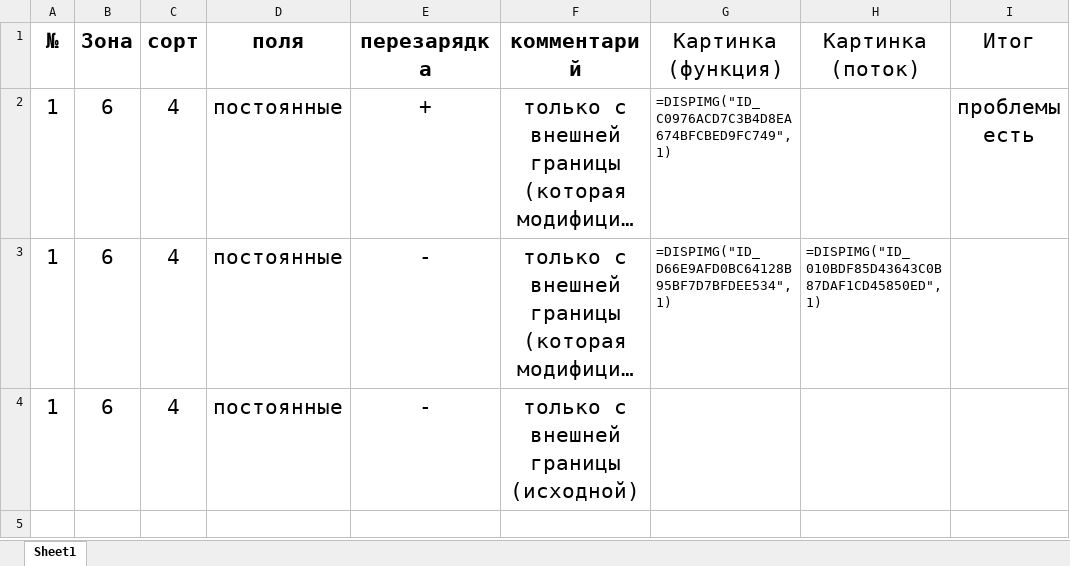
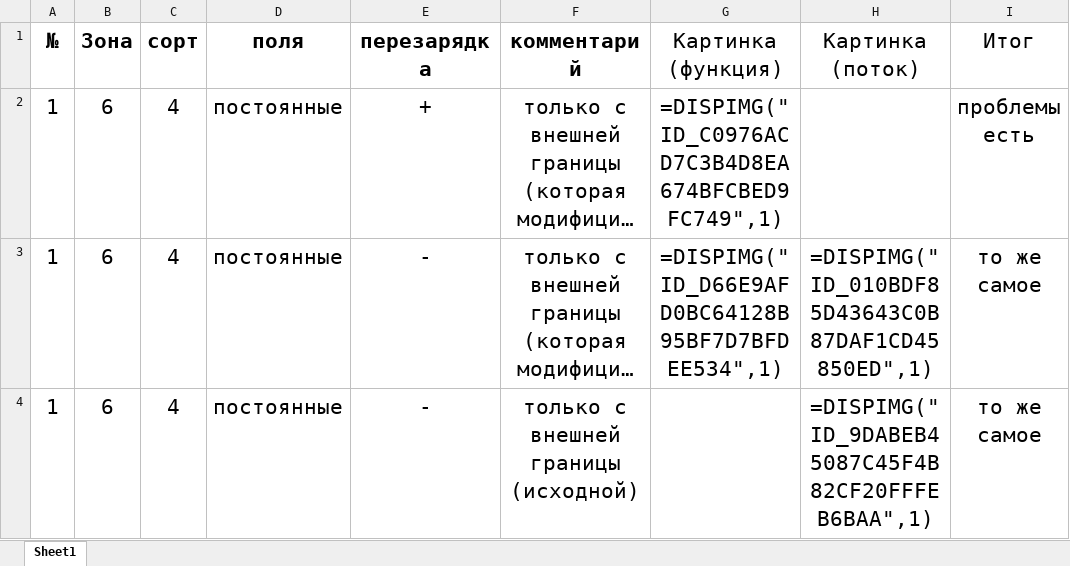
Before and after one commit to SergeyMSU/TITAN_C-, an Excel workbook: Разбираемся с артефактом в монте-карло.xlsx, sheet Sheet1, drawn as a sheet; long unchanged cells end in …; values as stored, in another font and other column widths than the file's, no borders; the diff names each change by its address in the sheet, - before the commit and + after, or states it on an @@ line.

```diff
--- a/Разбираемся с артефактом в монте-карло.xlsx (sheet Sheet1)
+++ b/Разбираемся с артефактом в монте-карло.xlsx (sheet Sheet1)
@@ G2 text size: larger, alignment: left → center @@
@@ G3:H3 text size: larger, alignment: left → center @@
-I3:I4 (Итог): (empty)
+I3:I4 (Итог): то же самое
-H4 (Картинка (поток)): (empty)
+H4 (Картинка (поток)): =DISPIMG("ID_9DABEB45087C45F4B82CF20FFFEB6BAA",1)
```
Also changed, not shown: charts or pictures, 2 other files.
